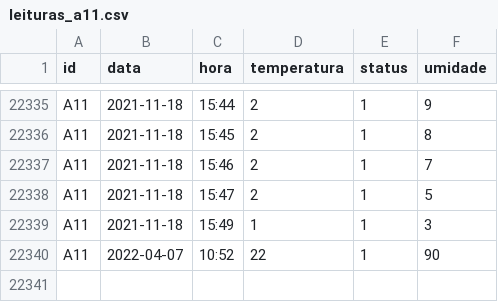
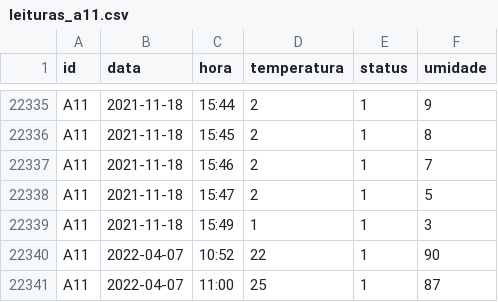
Before and after one commit to arnottrcaiado/ac-facsenac, a CSV file: mysite/dados/leituras_a11.csv, drawn as a sheet; only a part is shown, gaps mark what is left out.

```diff
--- a/mysite/dados/leituras_a11.csv
+++ b/mysite/dados/leituras_a11.csv
@@ -22340 +22340,2 @@ A11,2021-11-18,15:49,  1,1,  3
 A11,2022-04-07,10:52,22,1,90
+A11,2022-04-07,11:00,25,1,87
```
Also changed, not shown: mysite/dados/leituras.csv, 1 other file.
